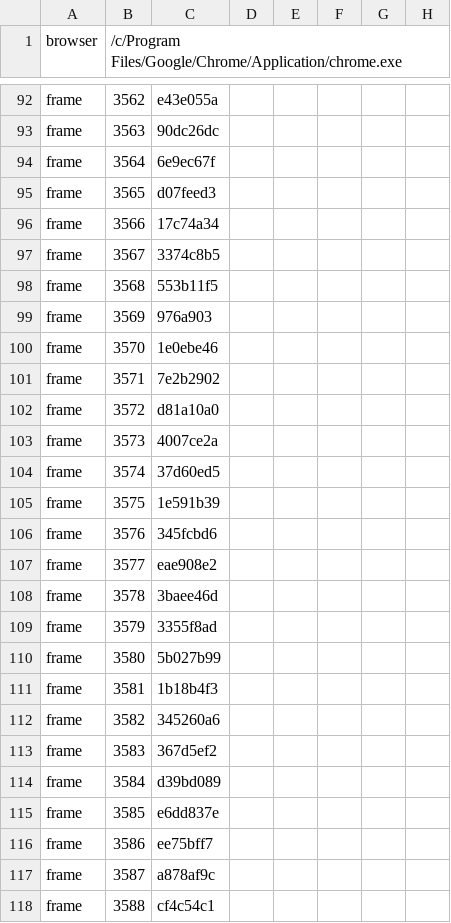
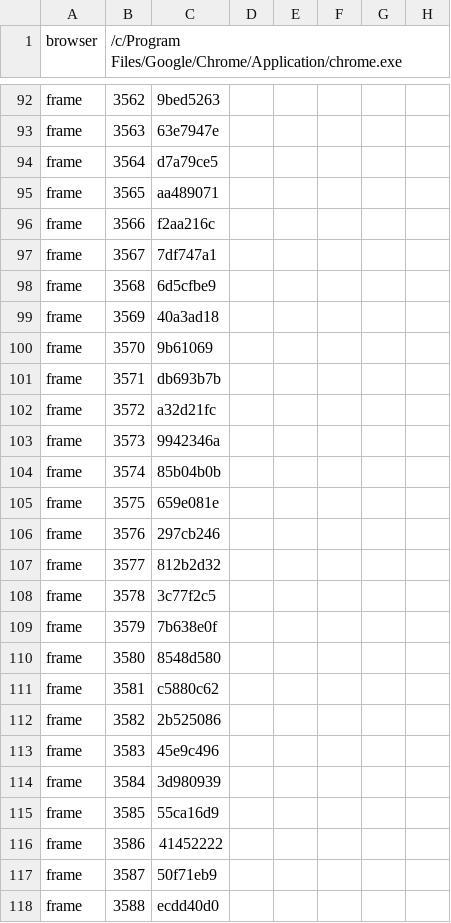
Before and after one commit to khanhnguyendev/fishing-camp, a TSV file: production/qa/evidence/grow-fishing-camp/story.tsv, drawn as a sheet; only a part is shown, gaps mark what is left out; the diff covers the shown part only; the diff names each change by its address in the sheet, - before the commit and + after, or states it on an @@ line.

```diff
--- a/production/qa/evidence/grow-fishing-camp/story.tsv
+++ b/production/qa/evidence/grow-fishing-camp/story.tsv
-C92: e43e055a
+C92: 9bed5263
-C93: 90dc26dc
+C93: 63e7947e
-C94: 6e9ec67f
+C94: d7a79ce5
-C95: d07feed3
+C95: aa489071
-C96: 17c74a34
+C96: f2aa216c
-C97: 3374c8b5
+C97: 7df747a1
-C98: 553b11f5
+C98: 6d5cfbe9
-C99: 976a903
+C99: 40a3ad18
-C100: 1e0ebe46
+C100: 9b61069
-C101: 7e2b2902
+C101: db693b7b
-C102: d81a10a0
+C102: a32d21fc
-C103: 4007ce2a
+C103: 9942346a
-C104: 37d60ed5
+C104: 85b04b0b
-C105: 1e591b39
+C105: 659e081e
-C106: 345fcbd6
+C106: 297cb246
-C107: eae908e2
+C107: 812b2d32
-C108: 3baee46d
+C108: 3c77f2c5
-C109: 3355f8ad
+C109: 7b638e0f
-C110: 5b027b99
+C110: 8548d580
-C111: 1b18b4f3
+C111: c5880c62
-C112: 345260a6
+C112: 2b525086
-C113: 367d5ef2
+C113: 45e9c496
-C114: d39bd089
+C114: 3d980939
-C115: e6dd837e
+C115: 55ca16d9
-C116: ee75bff7
+C116: 41452222
-C117: a878af9c
+C117: 50f71eb9
-C118: cf4c54c1
+C118: ecdd40d0
```
Also changed, not shown: 106 edited cells elsewhere in this file, production/qa/evidence/grow-fishing-camp/accepted.tsv, 10 other files.
